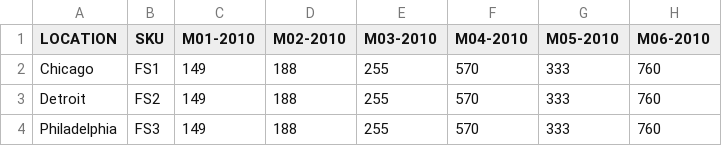
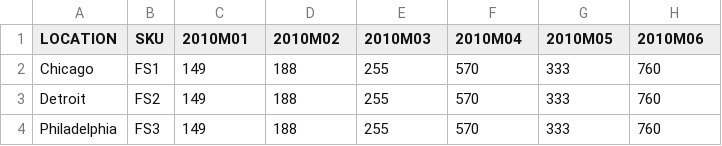
Before and after one commit to fireflysemantics/d, a CSV file: monthly-sales-history.csv, drawn as a sheet.

```diff
--- a/monthly-sales-history.csv
+++ b/monthly-sales-history.csv
@@ -1,2 +1,2 @@
-LOCATION,      SKU,   M01-2010, M02-2010, M03-2010, M04-2010,  M05-2010, M06-2010
+LOCATION,      SKU,   2010M01,  2010M02,  2010M03,  2010M04,   2010M05,  2010M06
 Chicago,       FS1,     149,      188,      255,      570,       333,      760
```
Also changed, not shown: quarterly-sales-history.csv, weekly-sales-history.csv, 1 other file.
